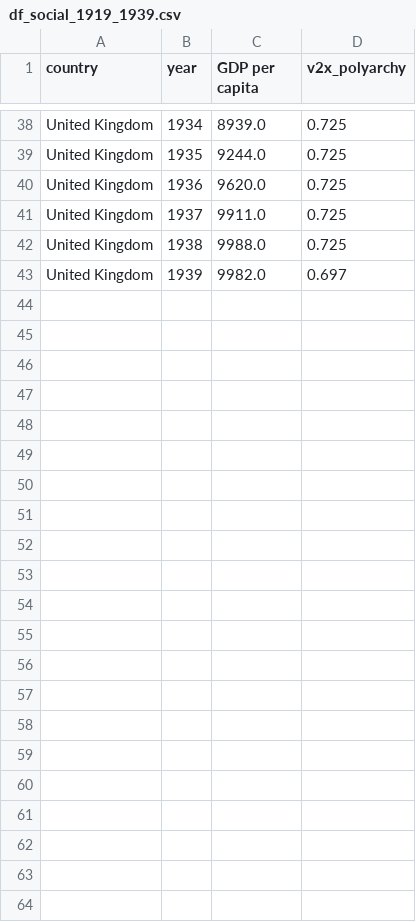
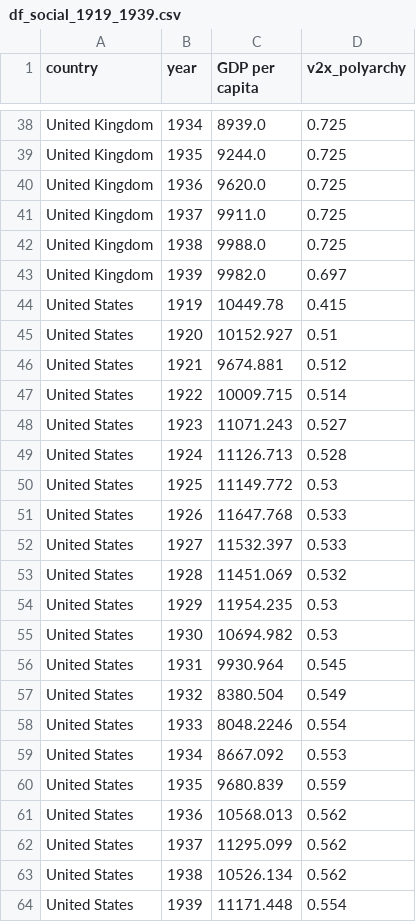
Before and after one commit to jaimeMatea/ONLINE_DS_THEBRIDGE_JaimeMateaPolo, a CSV file: 2_Analytics/EDA/df_social_1919_1939.csv, drawn as a sheet; only a part is shown, gaps mark what is left out.

```diff
--- a/2_Analytics/EDA/df_social_1919_1939.csv
+++ b/2_Analytics/EDA/df_social_1919_1939.csv
@@ -43 +43,22 @@ United Kingdom,1938,9988.0,0.725
 United Kingdom,1939,9982.0,0.697
+United States,1919,10449.78,0.415
+United States,1920,10152.927,0.51
+United States,1921,9674.881,0.512
+United States,1922,10009.715,0.514
+United States,1923,11071.243,0.527
+United States,1924,11126.713,0.528
+United States,1925,11149.772,0.53
+United States,1926,11647.768,0.533
+United States,1927,11532.397,0.533
+United States,1928,11451.069,0.532
+United States,1929,11954.235,0.53
+United States,1930,10694.982,0.53
+United States,1931,9930.964,0.545
+United States,1932,8380.504,0.549
+United States,1933,8048.2246,0.554
+United States,1934,8667.092,0.553
+United States,1935,9680.839,0.559
+United States,1936,10568.013,0.562
+United States,1937,11295.099,0.562
+United States,1938,10526.134,0.562
+United States,1939,11171.448,0.554
```
Also changed, not shown: 7 other files.
